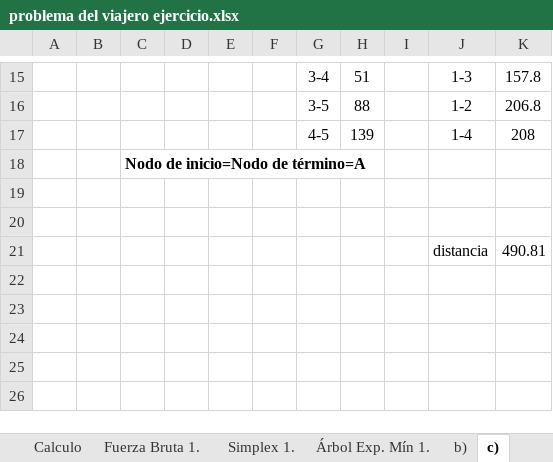
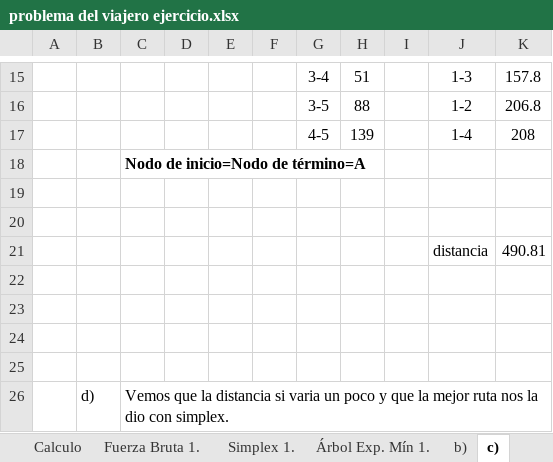
Before and after one commit to HiLaVine/Metodos, an Excel workbook: Ejercicios/problema del viajero ejercicio.xlsx, sheet c), drawn as a sheet; only a part is shown, gaps mark what is left out; values as stored, in another font and other column widths than the file's, no borders; charts and pictures not drawn; the diff names each change by its address in the sheet, - before the commit and + after, or states it on an @@ line.

```diff
--- a/Ejercicios/problema del viajero ejercicio.xlsx (sheet c))
+++ b/Ejercicios/problema del viajero ejercicio.xlsx (sheet c))
+row 22: (empty)
+row 23: (empty)
+row 24: (empty)
+row 25: (empty)
+row 26:  | d) | Vemos que la distancia si varia un poco y que la mejor ruta nos la dio con simplex.
```
Also changed, not shown: sheet b), charts or pictures.
